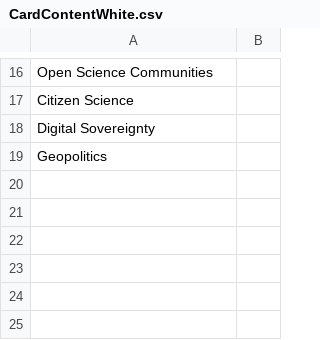
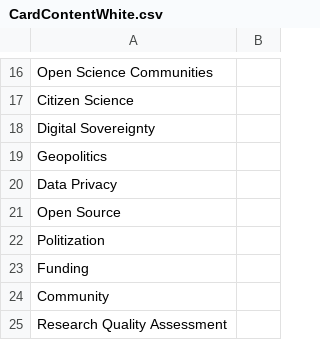
Before and after one commit to NLeSC/open-loves-science, a CSV file: generate_cards/CardContentWhite.csv, drawn as a sheet; only a part is shown, gaps mark what is left out.

Commit message:
Add new white cards

```diff
--- a/generate_cards/CardContentWhite.csv
+++ b/generate_cards/CardContentWhite.csv
@@ -19 +19,7 @@ Digital Sovereignty;
 Geopolitics;
+Data Privacy;
+Open Source;
+Politization;
+Funding;
+Community;
+Research Quality Assessment;
```
